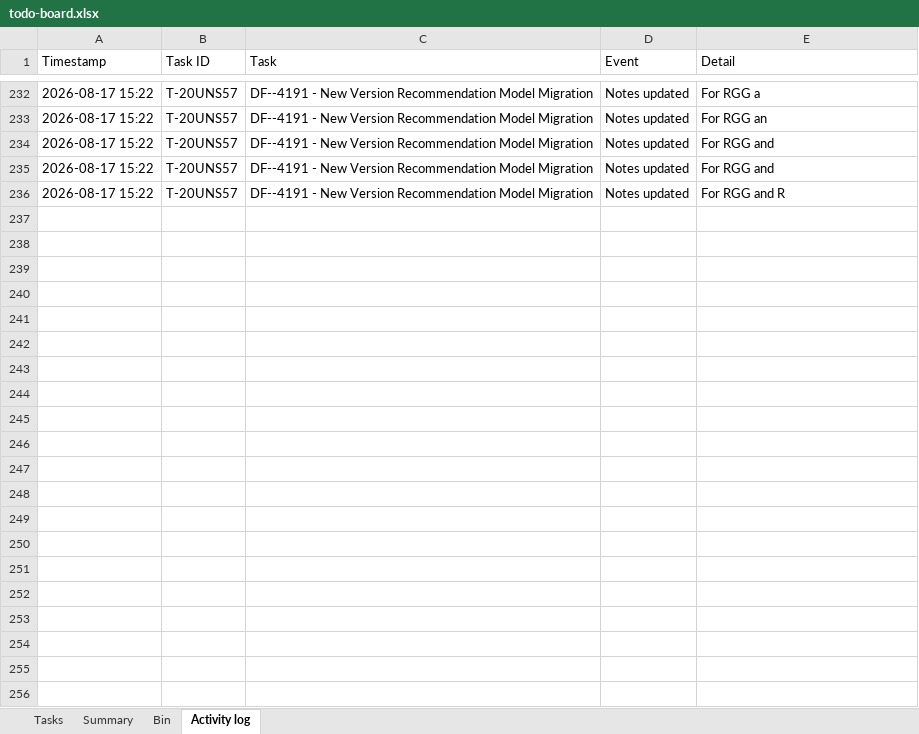
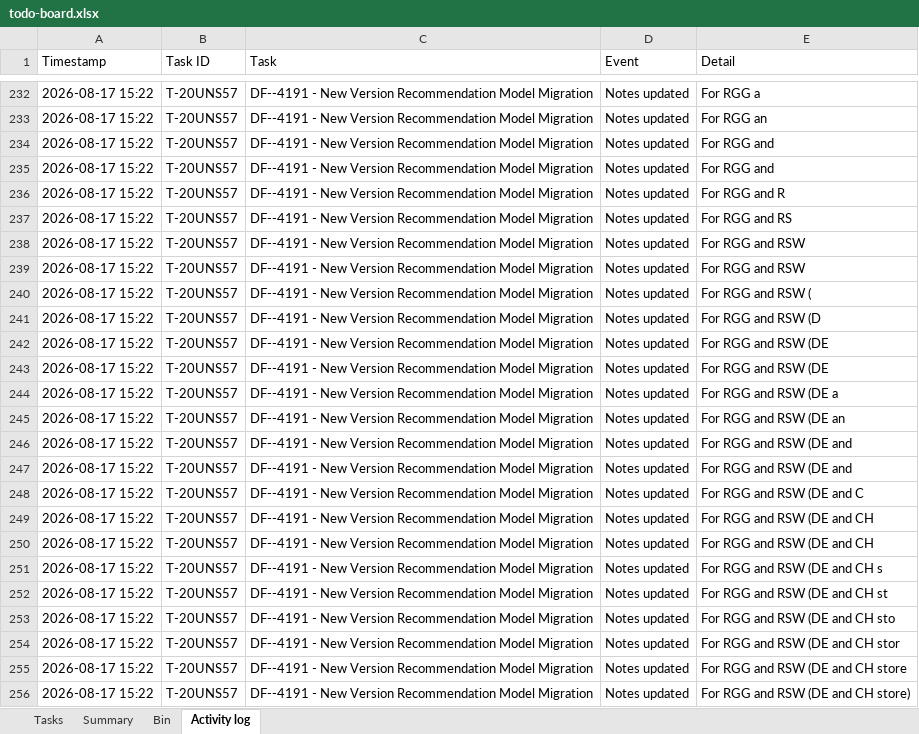
Before and after one commit to akshay0828/To-Do, an Excel workbook: data/todo-board.xlsx, sheet Activity log, drawn as a sheet; only a part is shown, gaps mark what is left out; values as stored, in another font and other column widths than the file's, no borders; the diff names each change by its address in the sheet, - before the commit and + after, or states it on an @@ line.

Commit message:
Update board — 4 notes, 0 done (2026-08-17 15:22)

```diff
--- a/data/todo-board.xlsx (sheet Activity log)
+++ b/data/todo-board.xlsx (sheet Activity log)
+row 237: 2026-08-17 15:22 | T-20UNS57 | DF--4191 - New Version Recommendation Model Migration | Notes updated | For RGG and RS
+row 238: 2026-08-17 15:22 | T-20UNS57 | DF--4191 - New Version Recommendation Model Migration | Notes updated | For RGG and RSW
+row 239: 2026-08-17 15:22 | T-20UNS57 | DF--4191 - New Version Recommendation Model Migration | Notes updated | For RGG and RSW
+row 240: 2026-08-17 15:22 | T-20UNS57 | DF--4191 - New Version Recommendation Model Migration | Notes updated | For RGG and RSW (
+row 241: 2026-08-17 15:22 | T-20UNS57 | DF--4191 - New Version Recommendation Model Migration | Notes updated | For RGG and RSW (D
+row 242: 2026-08-17 15:22 | T-20UNS57 | DF--4191 - New Version Recommendation Model Migration | Notes updated | For RGG and RSW (DE
+row 243: 2026-08-17 15:22 | T-20UNS57 | DF--4191 - New Version Recommendation Model Migration | Notes updated | For RGG and RSW (DE
+row 244: 2026-08-17 15:22 | T-20UNS57 | DF--4191 - New Version Recommendation Model Migration | Notes updated | For RGG and RSW (DE a
+row 245: 2026-08-17 15:22 | T-20UNS57 | DF--4191 - New Version Recommendation Model Migration | Notes updated | For RGG and RSW (DE an
+row 246: 2026-08-17 15:22 | T-20UNS57 | DF--4191 - New Version Recommendation Model Migration | Notes updated | For RGG and RSW (DE and
+row 247: 2026-08-17 15:22 | T-20UNS57 | DF--4191 - New Version Recommendation Model Migration | Notes updated | For RGG and RSW (DE and
+row 248: 2026-08-17 15:22 | T-20UNS57 | DF--4191 - New Version Recommendation Model Migration | Notes updated | For RGG and RSW (DE and C
+row 249: 2026-08-17 15:22 | T-20UNS57 | DF--4191 - New Version Recommendation Model Migration | Notes updated | For RGG and RSW (DE and CH
+row 250: 2026-08-17 15:22 | T-20UNS57 | DF--4191 - New Version Recommendation Model Migration | Notes updated | For RGG and RSW (DE and CH
+row 251: 2026-08-17 15:22 | T-20UNS57 | DF--4191 - New Version Recommendation Model Migration | Notes updated | For RGG and RSW (DE and CH s
+row 252: 2026-08-17 15:22 | T-20UNS57 | DF--4191 - New Version Recommendation Model Migration | Notes updated | For RGG and RSW (DE and CH st
+row 253: 2026-08-17 15:22 | T-20UNS57 | DF--4191 - New Version Recommendation Model Migration | Notes updated | For RGG and RSW (DE and CH sto
+row 254: 2026-08-17 15:22 | T-20UNS57 | DF--4191 - New Version Recommendation Model Migration | Notes updated | For RGG and RSW (DE and CH stor
+row 255: 2026-08-17 15:22 | T-20UNS57 | DF--4191 - New Version Recommendation Model Migration | Notes updated | For RGG and RSW (DE and CH store
+row 256: 2026-08-17 15:22 | T-20UNS57 | DF--4191 - New Version Recommendation Model Migration | Notes updated | For RGG and RSW (DE and CH store)
```
Also changed, not shown: sheet Tasks.
